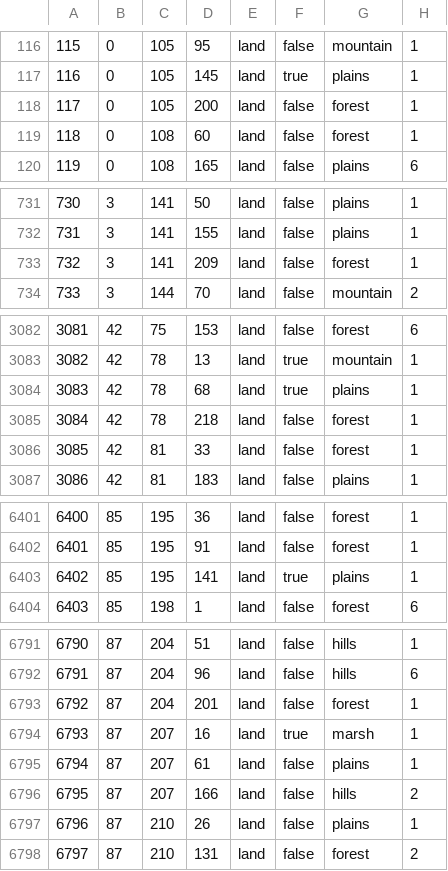
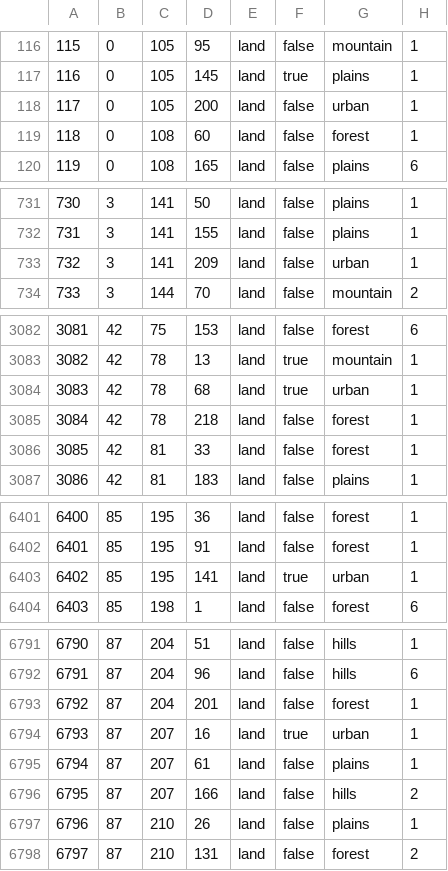
Before and after one commit to Futporridge/FGWL2, a CSV file: map/definition.csv, drawn as a sheet; only a part is shown, gaps mark what is left out; the diff covers the shown part only.

```diff
--- a/map/definition.csv
+++ b/map/definition.csv
@@ -117,3 +117,3 @@
 116;0;105;145;land;true;plains;1
-117;0;105;200;land;false;forest;1
+117;0;105;200;land;false;urban;1
 118;0;108;60;land;false;forest;1
@@ -732,3 +732,3 @@
 731;3;141;155;land;false;plains;1
-732;3;141;209;land;false;forest;1
+732;3;141;209;land;false;urban;1
 733;3;144;70;land;false;mountain;2
@@ -3083,3 +3083,3 @@
 3082;42;78;13;land;true;mountain;1
-3083;42;78;68;land;true;plains;1
+3083;42;78;68;land;true;urban;1
 3084;42;78;218;land;false;forest;1
@@ -6402,3 +6402,3 @@
 6401;85;195;91;land;false;forest;1
-6402;85;195;141;land;true;plains;1
+6402;85;195;141;land;true;urban;1
 6403;85;198;1;land;false;forest;6
@@ -6793,3 +6793,3 @@
 6792;87;204;201;land;false;forest;1
-6793;87;207;16;land;true;marsh;1
+6793;87;207;16;land;true;urban;1
 6794;87;207;61;land;false;plains;1
```
Also changed, not shown: 4 edited cells elsewhere in this file, 26 other files.
